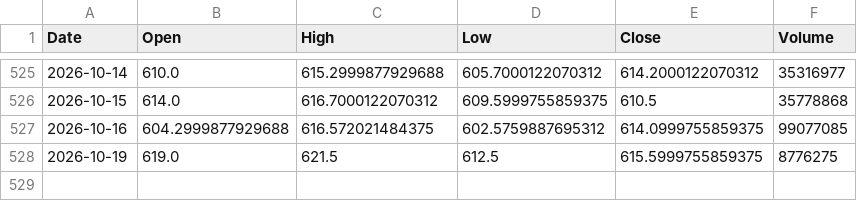
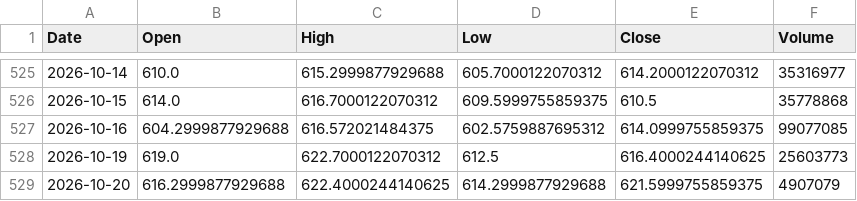
Before and after one commit to akastudiogdrive-droid/coin, a CSV file: data/prices/BP_L.csv, drawn as a sheet; only a part is shown, gaps mark what is left out.

```diff
--- a/data/prices/BP_L.csv
+++ b/data/prices/BP_L.csv
@@ -527,2 +527,3 @@ Date,Open,High,Low,Close,Volume
 2026-10-16,604.2999877929688,616.572021484375,602.5759887695312,614.0999755859375,99077085
-2026-10-19,619.0,621.5,612.5,615.5999755859375,8776275
+2026-10-19,619.0,622.7000122070312,612.5,616.4000244140625,25603773
+2026-10-20,616.2999877929688,622.4000244140625,614.2999877929688,621.5999755859375,4907079
```
Also changed, not shown: data/prices/ETH_USD.csv, data/prices/HSBA_L.csv, 37 other files.
